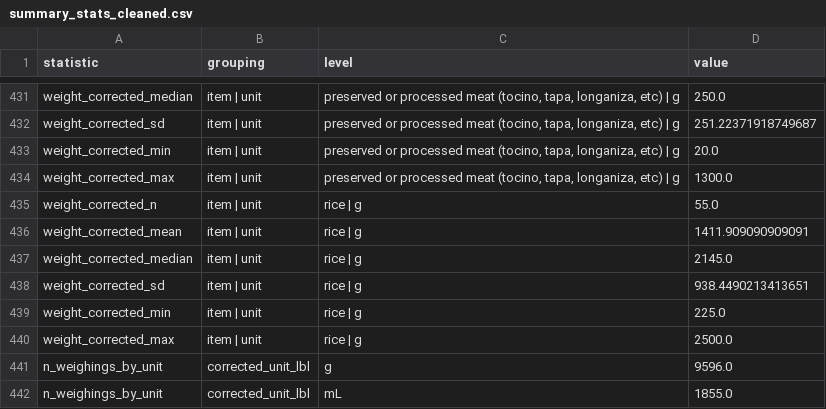
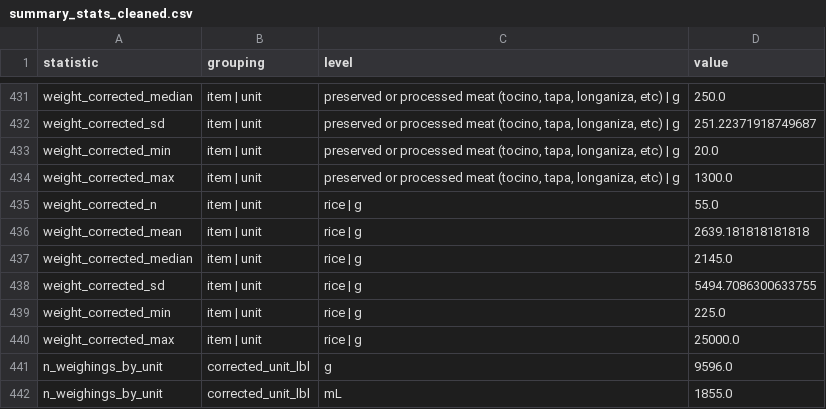
Before and after one commit to Shineyang03/nsu-market-survey-cleaning, a CSV file: outputs/master_rename_build/tables/summary_stats_cleaned.csv, drawn as a sheet; only a part is shown, gaps mark what is left out.

```diff
--- a/outputs/master_rename_build/tables/summary_stats_cleaned.csv
+++ b/outputs/master_rename_build/tables/summary_stats_cleaned.csv
@@ -435,7 +435,7 @@ weight_corrected_max,item | unit,"preserved or processed meat (tocino, tapa, lon
 weight_corrected_n,item | unit,rice | g,55.0
-weight_corrected_mean,item | unit,rice | g,1411.909090909091
+weight_corrected_mean,item | unit,rice | g,2639.181818181818
 weight_corrected_median,item | unit,rice | g,2145.0
-weight_corrected_sd,item | unit,rice | g,938.4490213413651
+weight_corrected_sd,item | unit,rice | g,5494.7086300633755
 weight_corrected_min,item | unit,rice | g,225.0
-weight_corrected_max,item | unit,rice | g,2500.0
+weight_corrected_max,item | unit,rice | g,25000.0
 n_weighings_by_unit,corrected_unit_lbl,g,9596.0
```
Also changed, not shown: 3 other files.
